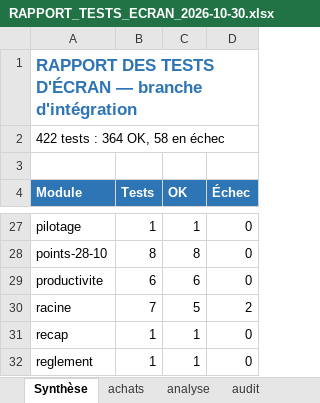
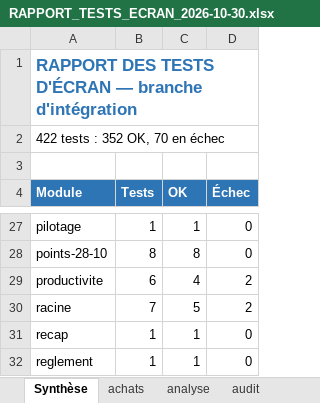
Before and after one commit to airm5500/prestige, an Excel workbook: docs/recette/RAPPORT_TESTS_ECRAN_2026-10-30.xlsx, sheet Synthèse, drawn as a sheet; only a part is shown, gaps mark what is left out; values as stored, in another font and other column widths than the file's, no borders; the diff covers the shown part only; the diff names each change by its address in the sheet, - before the commit and + after, or states it on an @@ line.

```diff
--- a/docs/recette/RAPPORT_TESTS_ECRAN_2026-10-30.xlsx (sheet Synthèse)
+++ b/docs/recette/RAPPORT_TESTS_ECRAN_2026-10-30.xlsx (sheet Synthèse)
-A2 (Module): 422 tests : 364 OK, 58 en échec
+A2 (Module): 422 tests : 352 OK, 70 en échec
-C29 (OK): 6
+C29 (OK): 4
-D29 (Échec): 0
+D29 (Échec): 2
```
Also changed, not shown: 1 added row, 1 removed row and 14 edited cells elsewhere in this sheet, sheet retours, sheet campagnes, sheet securite, sheet journal, sheet productivite, sheet audits, 4 more sheets.
